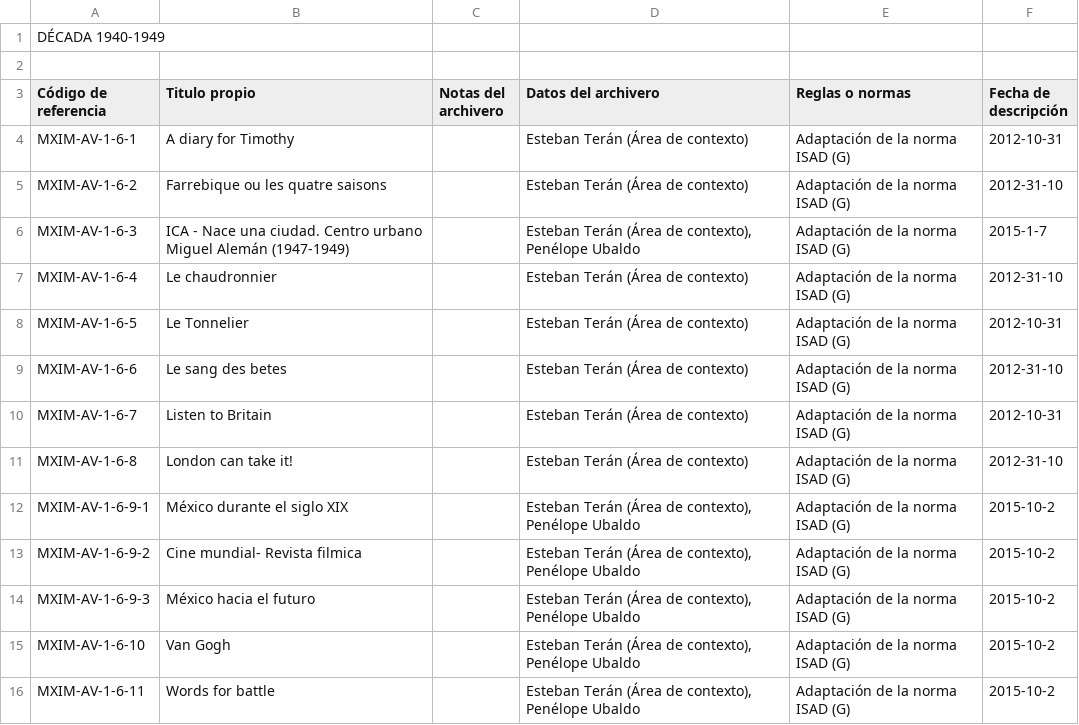
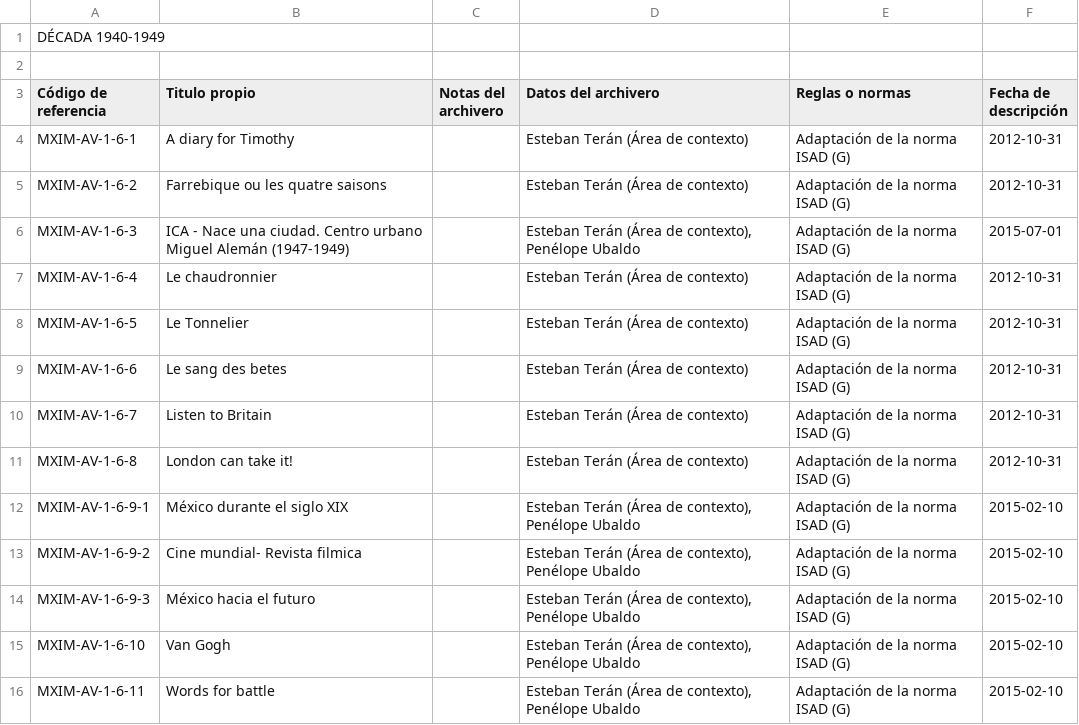
Before and after one commit to RodrigoRoy/lais-audiovisual, a CSV file: content/csv/Fichas década6 (1940) Descripcion.csv, drawn as a sheet.

```diff
--- a/content/csv/Fichas década6 (1940) Descripcion.csv
+++ b/content/csv/Fichas década6 (1940) Descripcion.csv
@@ -4,13 +4,13 @@ Código de referencia,Titulo propio,Notas del archivero,Datos del archivero,Regl
 MXIM-AV-1-6-1,A diary for Timothy,,Esteban Terán (Área de contexto),Adaptación de la norma ISAD (G),2012-10-31
-MXIM-AV-1-6-2,Farrebique ou les quatre saisons,,Esteban Terán (Área de contexto),Adaptación de la norma ISAD (G),2012-31-10
-MXIM-AV-1-6-3,ICA - Nace una ciudad. Centro urbano Miguel Alemán (1947-1949),,"Esteban Terán (Área de contexto), Penélope Ubaldo",Adaptación de la norma ISAD (G),2015-1-7
-MXIM-AV-1-6-4,Le chaudronnier,,Esteban Terán (Área de contexto),Adaptación de la norma ISAD (G),2012-31-10
+MXIM-AV-1-6-2,Farrebique ou les quatre saisons,,Esteban Terán (Área de contexto),Adaptación de la norma ISAD (G),2012-10-31
+MXIM-AV-1-6-3,ICA - Nace una ciudad. Centro urbano Miguel Alemán (1947-1949),,"Esteban Terán (Área de contexto), Penélope Ubaldo",Adaptación de la norma ISAD (G),2015-07-01
+MXIM-AV-1-6-4,Le chaudronnier,,Esteban Terán (Área de contexto),Adaptación de la norma ISAD (G),2012-10-31
 MXIM-AV-1-6-5,Le Tonnelier,,Esteban Terán (Área de contexto),Adaptación de la norma ISAD (G),2012-10-31
-MXIM-AV-1-6-6,Le sang des betes,,Esteban Terán (Área de contexto),Adaptación de la norma ISAD (G),2012-31-10
+MXIM-AV-1-6-6,Le sang des betes,,Esteban Terán (Área de contexto),Adaptación de la norma ISAD (G),2012-10-31
 MXIM-AV-1-6-7,Listen to Britain,,Esteban Terán (Área de contexto),Adaptación de la norma ISAD (G),2012-10-31
-MXIM-AV-1-6-8,London can take it!,,Esteban Terán (Área de contexto),Adaptación de la norma ISAD (G),2012-31-10
-MXIM-AV-1-6-9-1,México durante el siglo XIX ,,"Esteban Terán (Área de contexto), Penélope Ubaldo",Adaptación de la norma ISAD (G),2015-10-2
-MXIM-AV-1-6-9-2,Cine mundial- Revista filmica,,"Esteban Terán (Área de contexto), Penélope Ubaldo",Adaptación de la norma ISAD (G),2015-10-2
-MXIM-AV-1-6-9-3, México hacia el futuro,,"Esteban Terán (Área de contexto), Penélope Ubaldo",Adaptación de la norma ISAD (G),2015-10-2
-MXIM-AV-1-6-10,Van Gogh,,"Esteban Terán (Área de contexto), Penélope Ubaldo",Adaptación de la norma ISAD (G),2015-10-2
-MXIM-AV-1-6-11,Words for battle,,"Esteban Terán (Área de contexto), Penélope Ubaldo",Adaptación de la norma ISAD (G),2015-10-2
+MXIM-AV-1-6-8,London can take it!,,Esteban Terán (Área de contexto),Adaptación de la norma ISAD (G),2012-10-31
+MXIM-AV-1-6-9-1,México durante el siglo XIX ,,"Esteban Terán (Área de contexto), Penélope Ubaldo",Adaptación de la norma ISAD (G),2015-02-10
+MXIM-AV-1-6-9-2,Cine mundial- Revista filmica,,"Esteban Terán (Área de contexto), Penélope Ubaldo",Adaptación de la norma ISAD (G),2015-02-10
+MXIM-AV-1-6-9-3, México hacia el futuro,,"Esteban Terán (Área de contexto), Penélope Ubaldo",Adaptación de la norma ISAD (G),2015-02-10
+MXIM-AV-1-6-10,Van Gogh,,"Esteban Terán (Área de contexto), Penélope Ubaldo",Adaptación de la norma ISAD (G),2015-02-10
+MXIM-AV-1-6-11,Words for battle,,"Esteban Terán (Área de contexto), Penélope Ubaldo",Adaptación de la norma ISAD (G),2015-02-10
```
Also changed, not shown: content/csv/Fichas década4 (1920) Descripcion.csv, content/csv/Fichas década5 (1930) Descripcion.csv, 6 other files.
